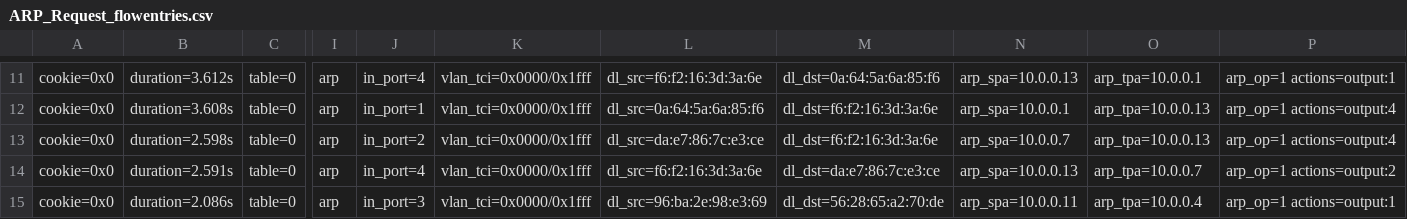
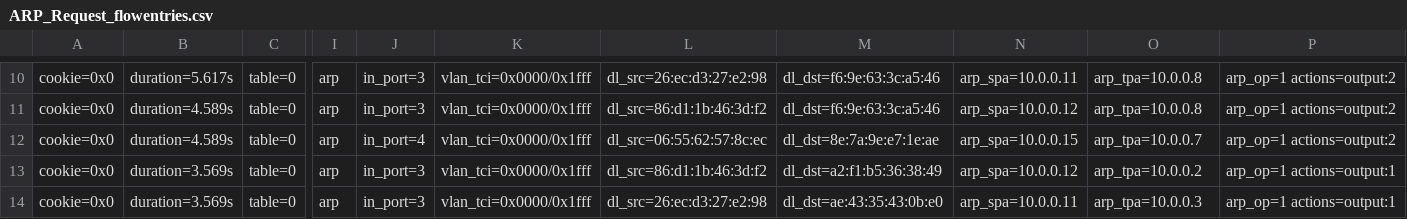
Before and after one commit to xuanPhuc-1/MITM-Detection, a CSV file: ARP_data/ARP_Request_flowentries.csv, drawn as a sheet; only a part is shown, gaps mark what is left out; addresses are those after the commit; the diff covers the shown part only; the diff names each change by its address in the sheet, - before the commit and + after, or states it on an @@ line.

```diff
--- a/ARP_data/ARP_Request_flowentries.csv
+++ b/ARP_data/ARP_Request_flowentries.csv
-B10: duration=3.612s
+B10: duration=5.617s
-J10: in_port=4
+J10: in_port=3
-L10: dl_src=f6:f2:16:3d:3a:6e
+L10: dl_src=26:ec:d3:27:e2:98
-M10: dl_dst=0a:64:5a:6a:85:f6
+M10: dl_dst=f6:9e:63:3c:a5:46
-N10: arp_spa=10.0.0.13
+N10: arp_spa=10.0.0.11
-O10: arp_tpa=10.0.0.1
+O10: arp_tpa=10.0.0.8
-P10: arp_op=1 actions=output:1
+P10: arp_op=1 actions=output:2
-B11: duration=3.608s
+B11: duration=4.589s
-J11: in_port=1
+J11: in_port=3
-L11: dl_src=0a:64:5a:6a:85:f6
+L11: dl_src=86:d1:1b:46:3d:f2
-M11: dl_dst=f6:f2:16:3d:3a:6e
+M11: dl_dst=f6:9e:63:3c:a5:46
-N11: arp_spa=10.0.0.1
+N11: arp_spa=10.0.0.12
-O11: arp_tpa=10.0.0.13
+O11: arp_tpa=10.0.0.8
-P11:P12: arp_op=1 actions=output:4
+P11:P12: arp_op=1 actions=output:2
-B12: duration=2.598s
+B12: duration=4.589s
-J12: in_port=2
+J12: in_port=4
-L12: dl_src=da:e7:86:7c:e3:ce
+L12: dl_src=06:55:62:57:8c:ec
-M12: dl_dst=f6:f2:16:3d:3a:6e
+M12: dl_dst=8e:7a:9e:e7:1e:ae
-N12: arp_spa=10.0.0.7
+N12: arp_spa=10.0.0.15
-O12: arp_tpa=10.0.0.13
+O12: arp_tpa=10.0.0.7
-B13: duration=2.591s
+B13: duration=3.569s
-J13: in_port=4
+J13: in_port=3
-L13: dl_src=f6:f2:16:3d:3a:6e
+L13: dl_src=86:d1:1b:46:3d:f2
-M13: dl_dst=da:e7:86:7c:e3:ce
+M13: dl_dst=a2:f1:b5:36:38:49
-N13: arp_spa=10.0.0.13
+N13: arp_spa=10.0.0.12
-O13: arp_tpa=10.0.0.7
+O13: arp_tpa=10.0.0.2
-P13: arp_op=1 actions=output:2
+P13: arp_op=1 actions=output:1
-B14: duration=2.086s
+B14: duration=3.569s
-L14: dl_src=96:ba:2e:98:e3:69
+L14: dl_src=26:ec:d3:27:e2:98
-M14: dl_dst=56:28:65:a2:70:de
+M14: dl_dst=ae:43:35:43:0b:e0
-O14: arp_tpa=10.0.0.4
+O14: arp_tpa=10.0.0.3
```
Also changed, not shown: 1 removed row and 86 edited cells elsewhere in this file, ARP_data/ARP_Reply_flowentries.csv, ARP_data/eth_src_reply.csv, 9 other files.
